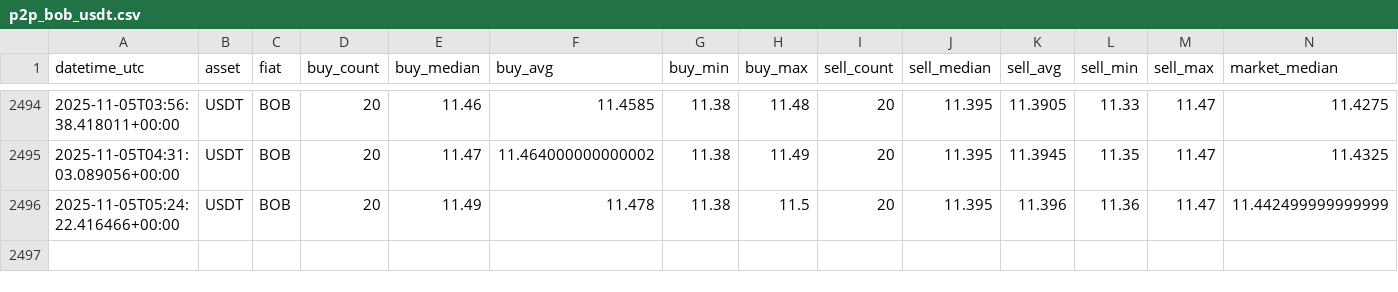
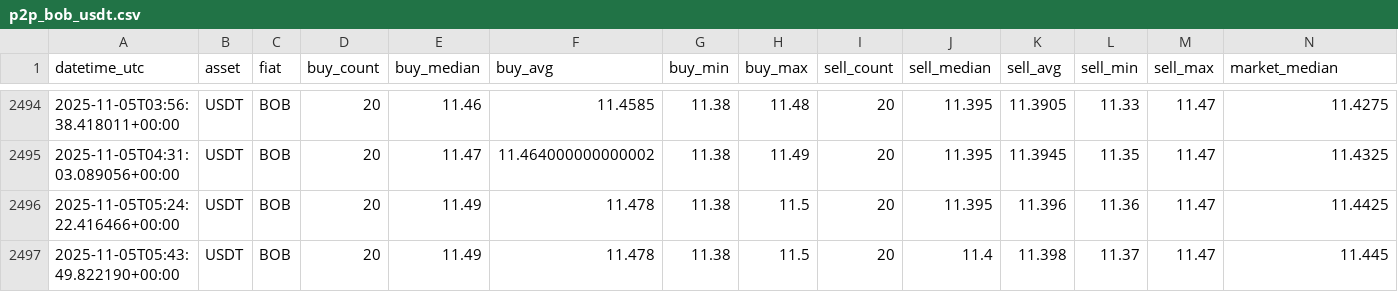
Before and after one commit to Crismtc/binance-p2p, a CSV file: data/p2p_bob_usdt.csv, drawn as a sheet; only a part is shown, gaps mark what is left out.

```diff
--- a/data/p2p_bob_usdt.csv
+++ b/data/p2p_bob_usdt.csv
@@ -2495,2 +2495,3 @@ datetime_utc,asset,fiat,buy_count,buy_median,buy_avg,buy_min,buy_max,sell_count,
 2025-11-05T04:31:03.089056+00:00,USDT,BOB,20,11.47,11.464000000000002,11.38,11.49,20,11.395,11.3945,11.35,11.47,11.4325
-2025-11-05T05:24:22.416466+00:00,USDT,BOB,20,11.49,11.478,11.38,11.5,20,11.395,11.396,11.36,11.47,11.442499999999999
+2025-11-05T05:24:22.416466+00:00,USDT,BOB,20,11.49,11.478,11.38,11.5,20,11.395,11.396,11.36,11.47,11.4425
+2025-11-05T05:43:49.822190+00:00,USDT,BOB,20,11.49,11.478,11.38,11.5,20,11.4,11.398,11.37,11.47,11.445
```
